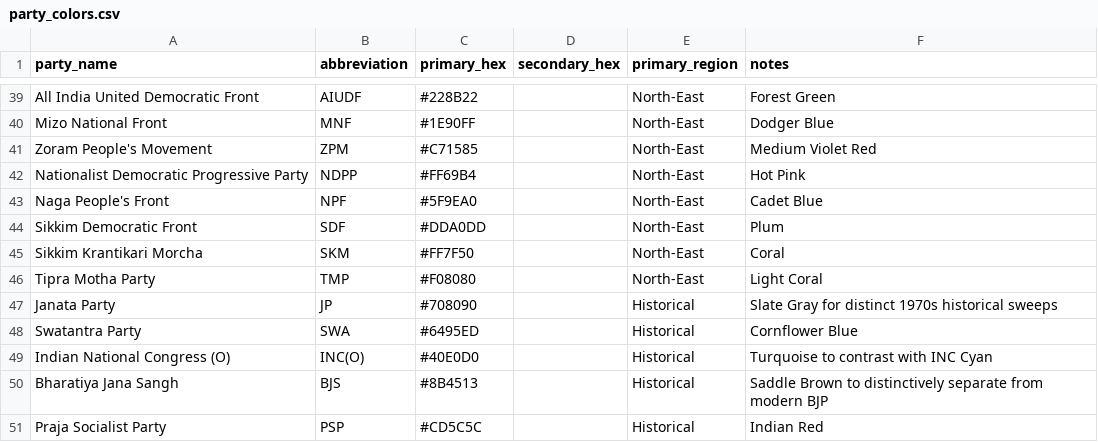
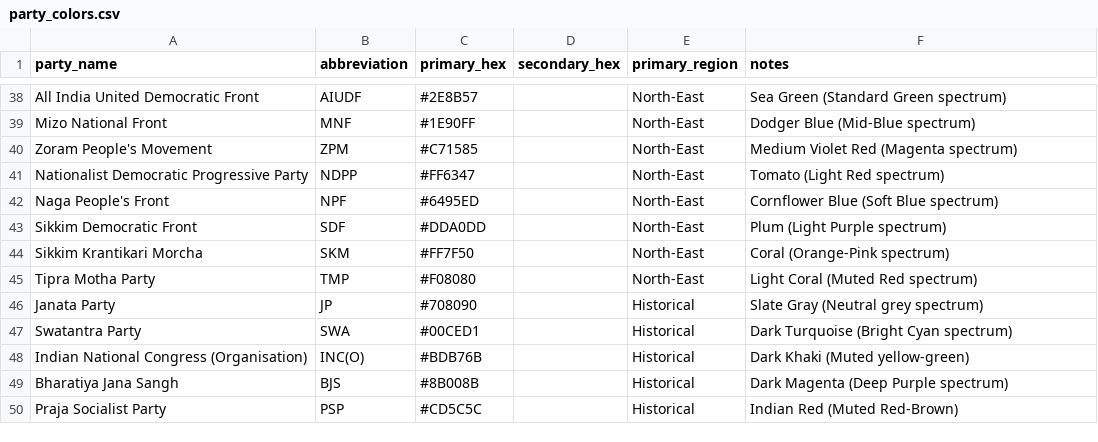
Before and after one commit to neginegineginegi/Aryavarta, a CSV file: data/inbox/party_colors.csv, drawn as a sheet; only a part is shown, gaps mark what is left out; addresses are those after the commit; the diff covers the shown part only; the diff names each change by its address in the sheet, - before the commit and + after, or states it on an @@ line.

```diff
--- a/data/inbox/party_colors.csv
+++ b/data/inbox/party_colors.csv
-C38 (primary_hex): #228B22
+C38 (primary_hex): #2E8B57
-F38 (notes): Forest Green
+F38 (notes): Sea Green (Standard Green spectrum)
-F39 (notes): Dodger Blue
+F39 (notes): Dodger Blue (Mid-Blue spectrum)
-F40 (notes): Medium Violet Red
+F40 (notes): Medium Violet Red (Magenta spectrum)
-C41 (primary_hex): #FF69B4
+C41 (primary_hex): #FF6347
-F41 (notes): Hot Pink
+F41 (notes): Tomato (Light Red spectrum)
-C42 (primary_hex): #5F9EA0
+C42 (primary_hex): #6495ED
-F42 (notes): Cadet Blue
+F42 (notes): Cornflower Blue (Soft Blue spectrum)
-F43 (notes): Plum
+F43 (notes): Plum (Light Purple spectrum)
-F44 (notes): Coral
+F44 (notes): Coral (Orange-Pink spectrum)
-F45 (notes): Light Coral
+F45 (notes): Light Coral (Muted Red spectrum)
-F46 (notes): Slate Gray for distinct 1970s historical sweeps
+F46 (notes): Slate Gray (Neutral grey spectrum)
-C47 (primary_hex): #6495ED
+C47 (primary_hex): #00CED1
-F47 (notes): Cornflower Blue
+F47 (notes): Dark Turquoise (Bright Cyan spectrum)
-A48 (party_name): Indian National Congress (O)
+A48 (party_name): Indian National Congress (Organisation)
-C48 (primary_hex): #40E0D0
+C48 (primary_hex): #BDB76B
-F48 (notes): Turquoise to contrast with INC Cyan
+F48 (notes): Dark Khaki (Muted yellow-green)
-C49 (primary_hex): #8B4513
+C49 (primary_hex): #8B008B
-F49 (notes): Saddle Brown to distinctively separate from modern BJP
+F49 (notes): Dark Magenta (Deep Purple spectrum)
-F50 (notes): Indian Red
+F50 (notes): Indian Red (Muted Red-Brown)
```
Also changed, not shown: 1 removed row and 63 edited cells elsewhere in this file.
